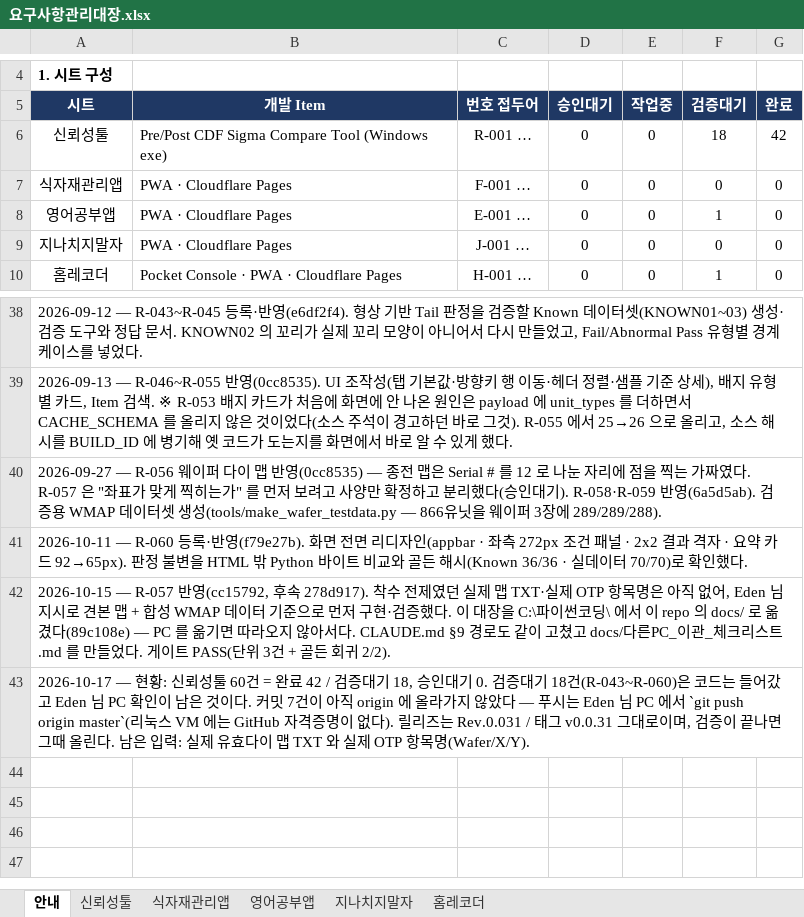
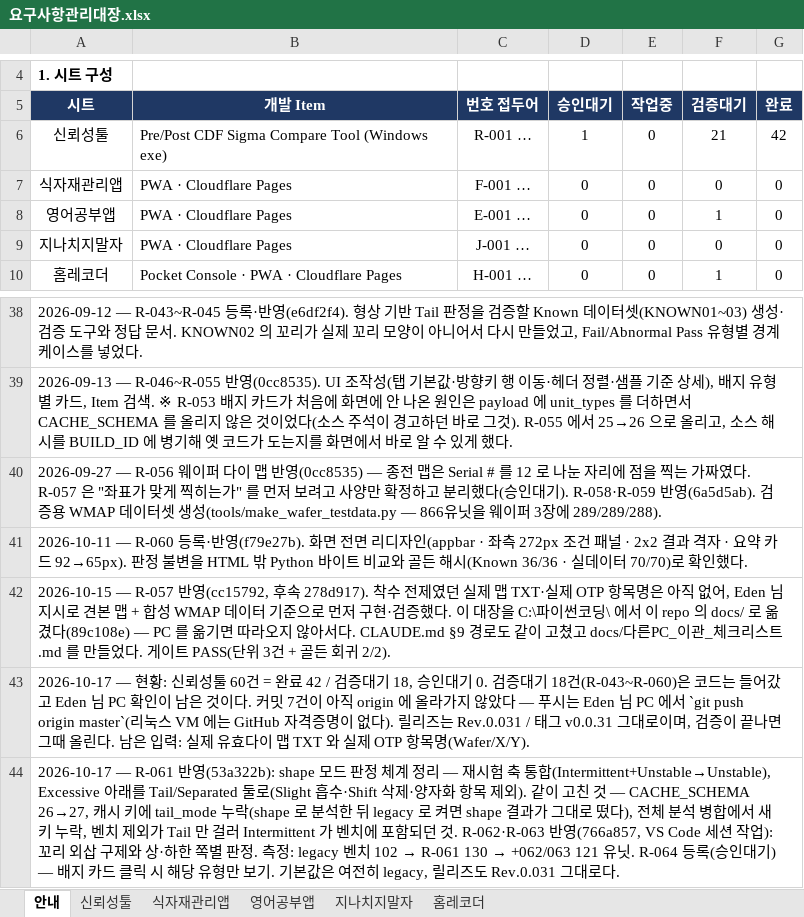
Before and after one commit to hyuck30401-coder/automation, an Excel workbook: docs/요구사항관리대장.xlsx, sheet 안내, drawn as a sheet; only a part is shown, gaps mark what is left out; values as stored, in another font and other column widths than the file's, no borders; the diff names each change by its address in the sheet, - before the commit and + after, or states it on an @@ line.

```diff
--- a/docs/요구사항관리대장.xlsx (sheet 안내)
+++ b/docs/요구사항관리대장.xlsx (sheet 안내)
-D6 (승인대기): 0
+D6 (승인대기): 1
-F6 (검증대기): 18
+F6 (검증대기): 21
+row 44: 2026-10-17 — R-061 반영(53a322b): shape 모드 판정 체계 정리 — 재시험 축 통합(Intermittent+Unstable→Unstable), Excessive 아래를 Tail/Separated 둘로(Slight 흡수·Shift 삭제·양자화 항목 제외). 같이 고친 것 — CACHE_SCHEMA 26→27, 캐시 키에 tail_mode 누락(shape 로 분석한 뒤 legacy 로 켜면 shape 결과가 그대로 떴다), 전체 분석 병합에서 새 키 누락, 벤치 제외가 Tail 만 걸러 Intermittent 가 벤치에 포함되던 것. R-062·R-063 반영(766a857, VS Code 세션 작업): 꼬리 외삽 구제와 상·하한 쪽별 판정. 측정: legacy 벤치 102 → R-061 130 → +062/063 121 유닛. R-064 등록(승인대기) — 배지 카드 클릭 시 해당 유형만 보기. 기본값은 여전히 legacy, 릴리즈도 Rev.0.031 그대로다.
```
Also changed, not shown: sheet 신뢰성툴.
